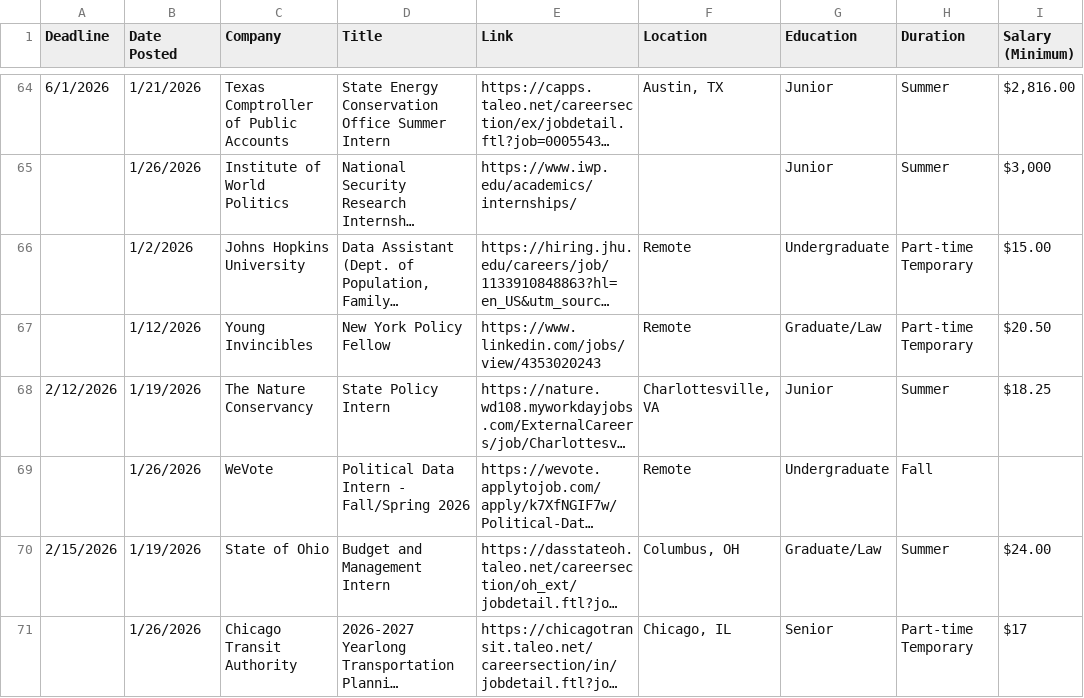
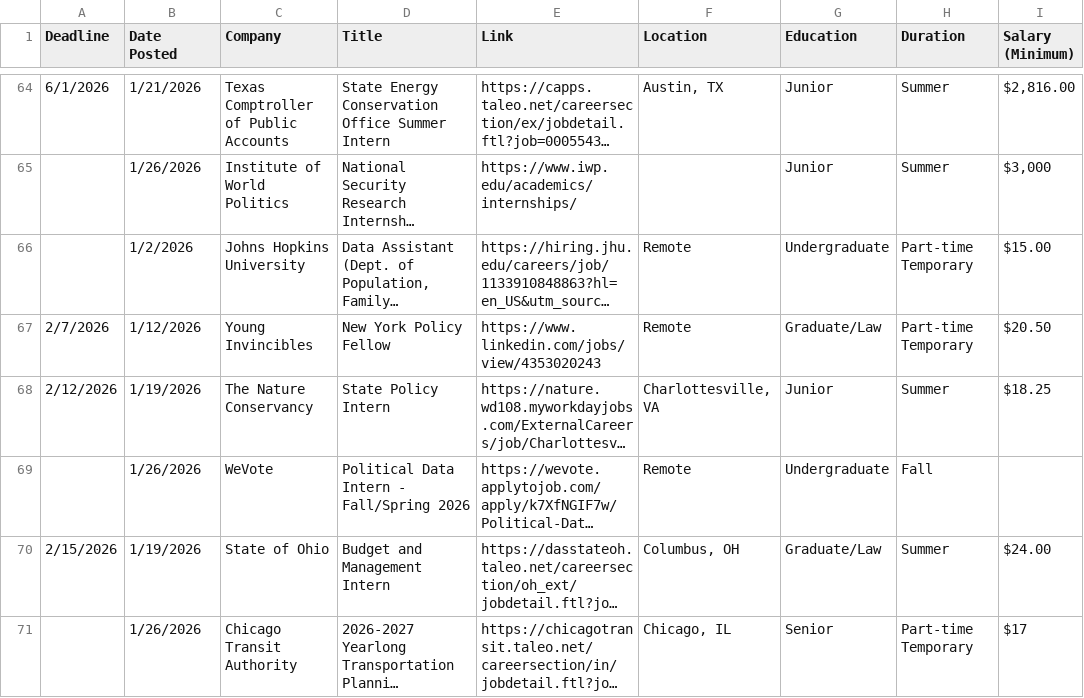
Before and after one commit to biancaschutz/greatergoodinternships, a CSV file: jobs.csv, drawn as a sheet; only a part is shown, gaps mark what is left out; long unchanged cells end in …; the diff covers the shown part only; the diff names each change by its address in the sheet, - before the commit and + after, or states it on an @@ line.

```diff
--- a/jobs.csv
+++ b/jobs.csv
-A67 (Deadline): (empty)
+A67 (Deadline): 2/7/2026
```
Also changed, not shown: 3 added rows and 6 edited cells elsewhere in this file, 2 other files.
